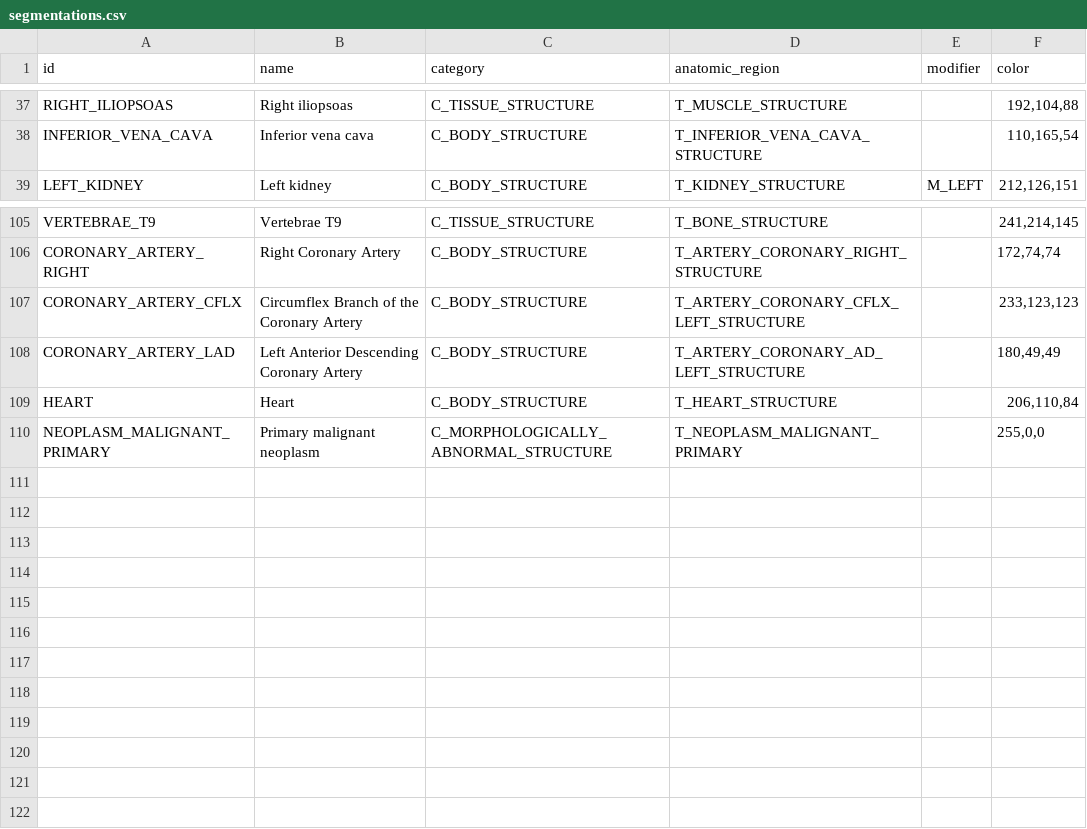
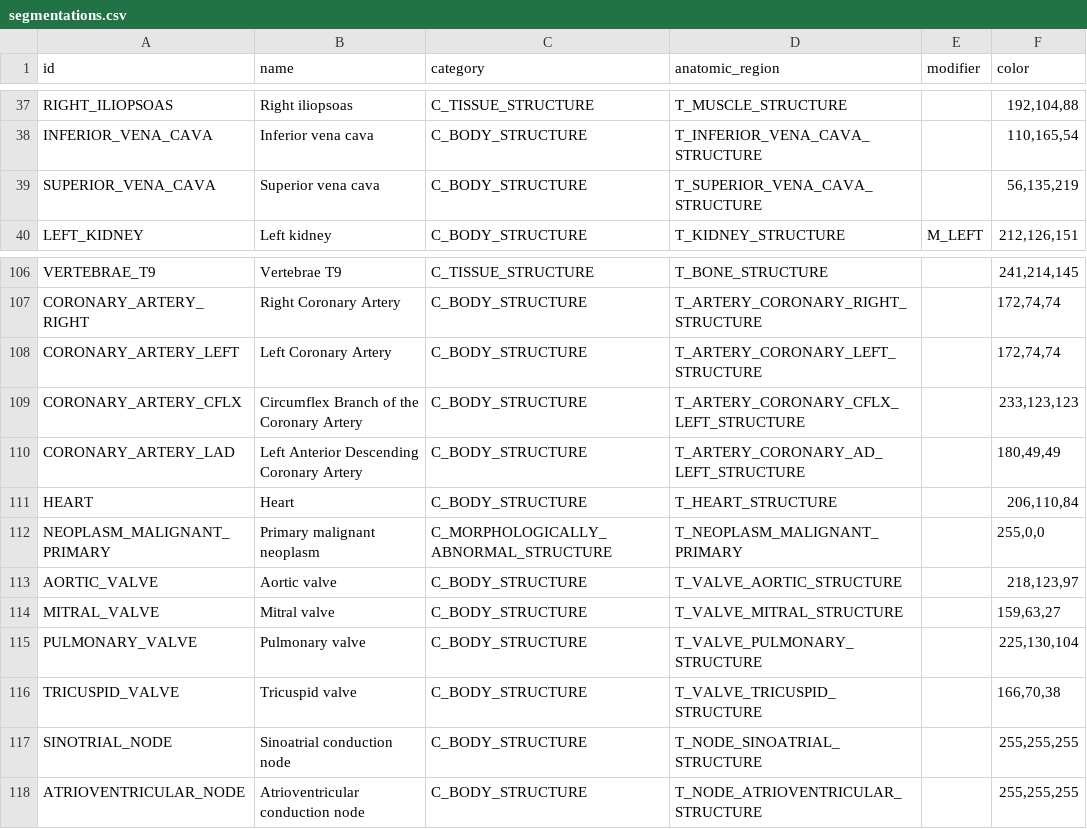
Before and after one commit to MHubAI/SegDB, a CSV file: segdb/data/segmentations.csv, drawn as a sheet; only a part is shown, gaps mark what is left out; the diff names each change by its address in the sheet, - before the commit and + after, or states it on an @@ line.

```diff
--- a/segdb/data/segmentations.csv
+++ b/segdb/data/segmentations.csv
+row 39: SUPERIOR_VENA_CAVA | Superior vena cava | C_BODY_STRUCTURE | T_SUPERIOR_VENA_CAVA_STRUCTURE |  | 56,135,219
+row 108: CORONARY_ARTERY_LEFT | Left Coronary Artery | C_BODY_STRUCTURE | T_ARTERY_CORONARY_LEFT_STRUCTURE |  | 172,74,74
+row 113: AORTIC_VALVE | Aortic valve | C_BODY_STRUCTURE | T_VALVE_AORTIC_STRUCTURE |  | 218,123,97
+row 114: MITRAL_VALVE | Mitral valve | C_BODY_STRUCTURE | T_VALVE_MITRAL_STRUCTURE |  | 159,63,27
+row 115: PULMONARY_VALVE | Pulmonary valve | C_BODY_STRUCTURE | T_VALVE_PULMONARY_STRUCTURE |  | 225,130,104
+row 116: TRICUSPID_VALVE | Tricuspid valve | C_BODY_STRUCTURE | T_VALVE_TRICUSPID_STRUCTURE |  | 166,70,38
+row 117: SINOTRIAL_NODE | Sinoatrial conduction node | C_BODY_STRUCTURE | T_NODE_SINOATRIAL_STRUCTURE |  | 255,255,255
+row 118: ATRIOVENTRICULAR_NODE | Atrioventricular conduction node | C_BODY_STRUCTURE | T_NODE_ATRIOVENTRICULAR_STRUCTURE |  | 255,255,255
```
Also changed, not shown: segdb/data/types.csv.
